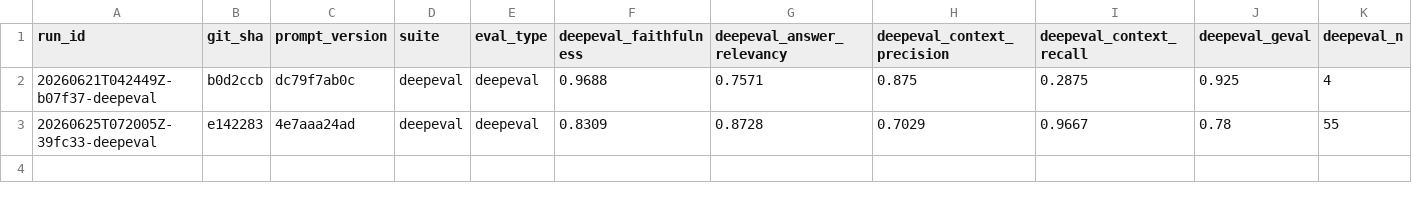
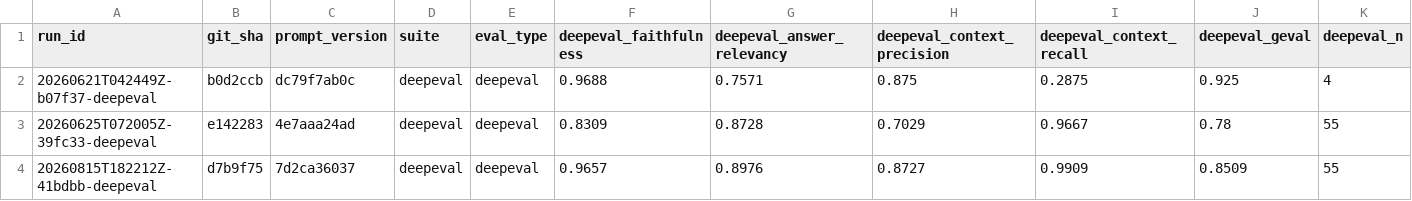
Before and after one commit to noahwins-ng/equity-data-agent, a CSV file: packages/agent/src/agent/evals/deepeval_history.csv, drawn as a sheet; the diff names each change by its address in the sheet, - before the commit and + after, or states it on an @@ line.

Commit message:
QNT-442: Upgrade DeepSeek V4 Flash to 0731 GA build (equity-agent/default + DeepEval judge) (#581)
* QNT-442: feat(infra): upgrade DeepSeek V4 Flash to 0731 GA build

* QNT-442: fix(deps): bundle CVE fixes surfaced by the security gate (aiohttp, h2, langgraph-checkpoint-sqlite, brace-expansion, nanoid, @babel/core)

```diff
--- a/packages/agent/src/agent/evals/deepeval_history.csv
+++ b/packages/agent/src/agent/evals/deepeval_history.csv
+row 4: 20260815T182212Z-41bdbb-deepeval | d7b9f75 | 7d2ca36037 | deepeval | deepeval | 0.9657 | 0.8976 | 0.8727 | 0.9909 | 0.8509 | 55
```
Also changed, not shown: 10 other files.
